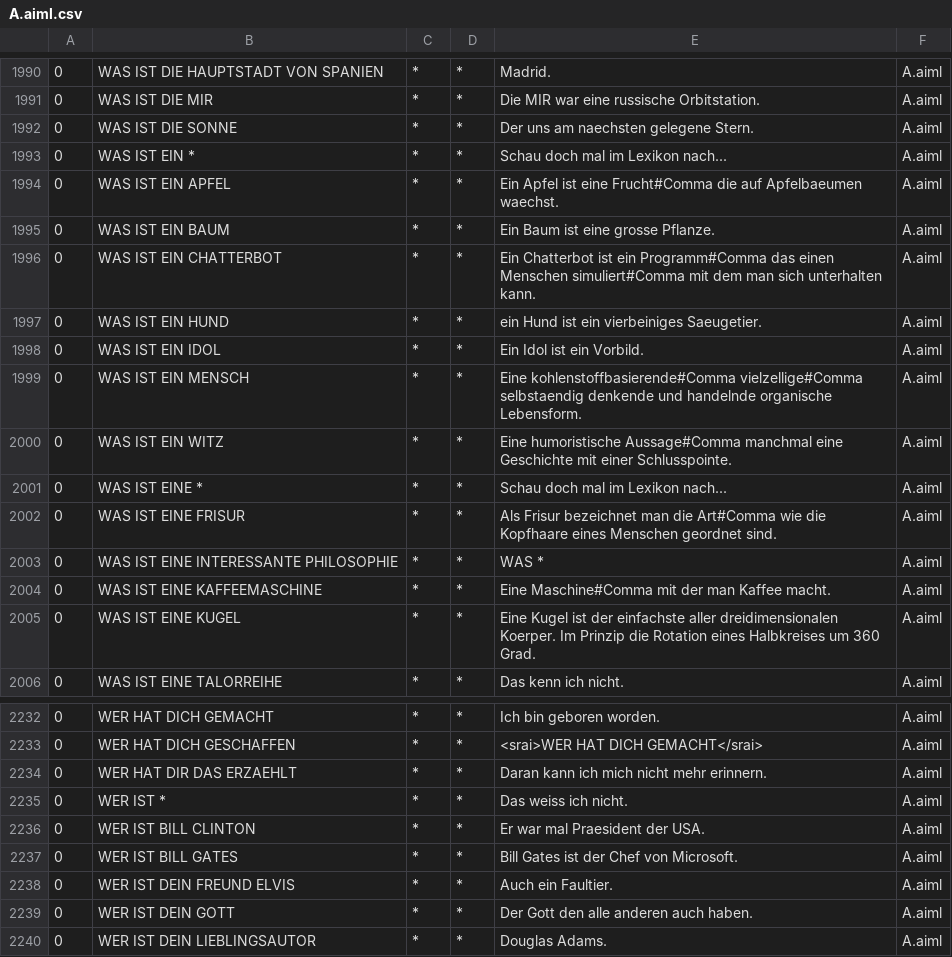
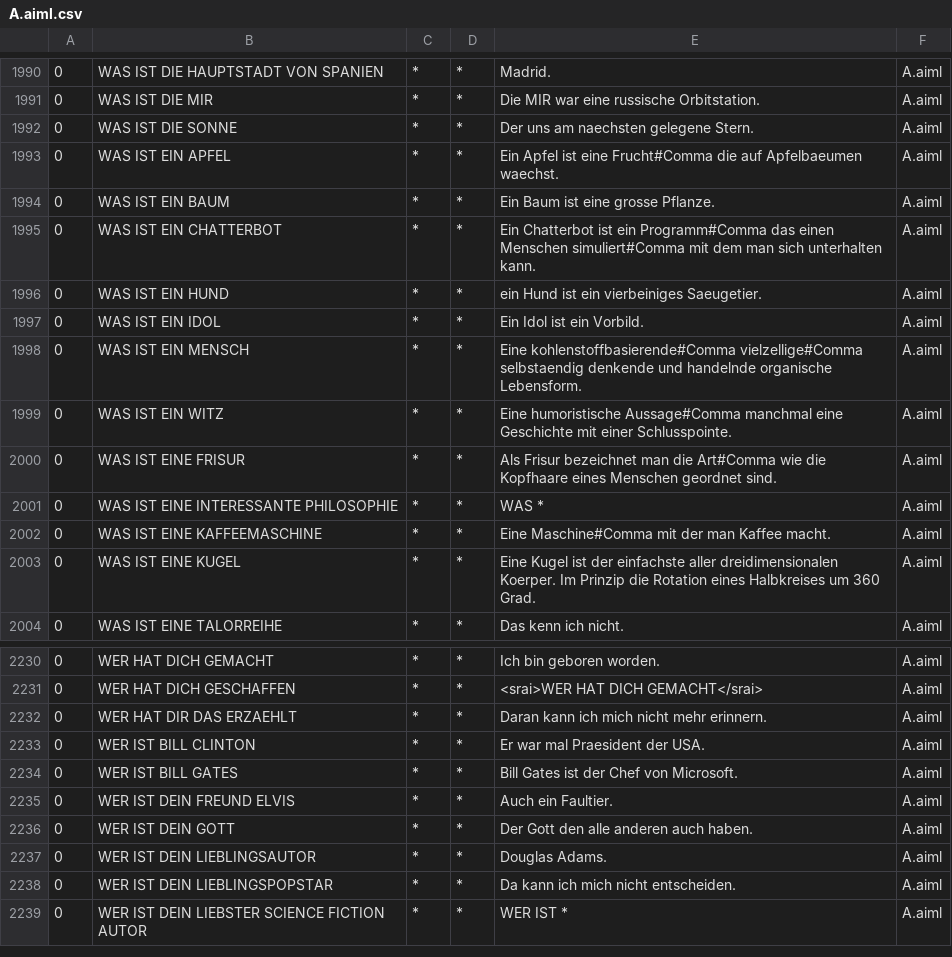
Before and after one commit to TeamChatbot/Hablame-BotBackend, a CSV file: src/main/resources/chatbot/bots/Alice/aimlif/A.aiml.csv, drawn as a sheet; only a part is shown, gaps mark what is left out; the shorter side is filled out with more unchanged rows; the diff names each change by its address in the sheet, - before the commit and + after, or states it on an @@ line.

Commit message:
Added new AIML Files and updated Extension Classes

```diff
--- a/src/main/resources/chatbot/bots/Alice/aimlif/A.aiml.csv
+++ b/src/main/resources/chatbot/bots/Alice/aimlif/A.aiml.csv
-row 1993: 0 | WAS IST EIN * | * | * | Schau doch mal im Lexikon nach... | A.aiml
-row 2001: 0 | WAS IST EINE * | * | * | Schau doch mal im Lexikon nach... | A.aiml
-row 2235: 0 | WER IST * | * | * | Das weiss ich nicht. | A.aiml
```
Also changed, not shown: src/main/resources/chatbot/bots/Alice/aimlif/Z.aiml.csv, 16 other files.
